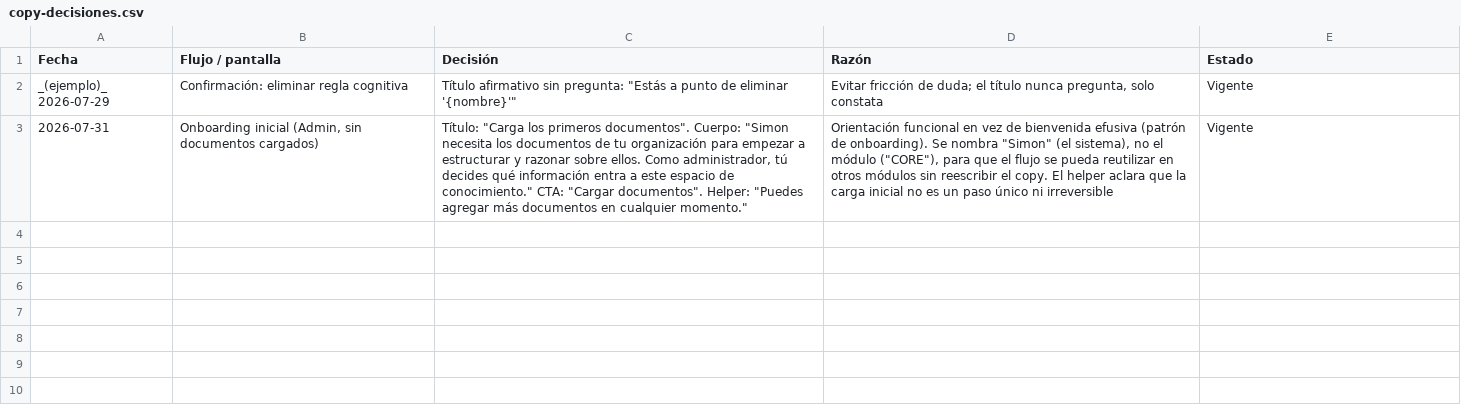
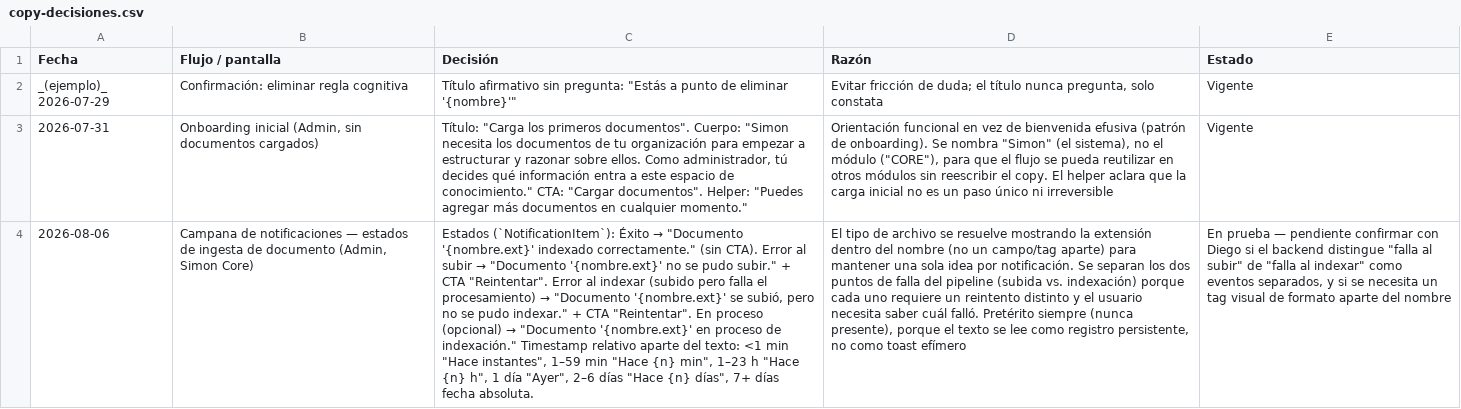
Before and after one commit to NLACE-COM/simon-thinks-ui, a CSV file: copy-decisiones.csv, drawn as a sheet; the diff names each change by its address in the sheet, - before the commit and + after, or states it on an @@ line.

```diff
--- a/copy-decisiones.csv
+++ b/copy-decisiones.csv
+row 4: 2026-08-06 | Campana de notificaciones — estados de ingesta de documento (Admin, Simon Core) | Estados (`NotificationItem`): Éxito → "Documento '{nombre.ext}' indexado correctamente." (sin CTA). Error al subir → "Documento '{nombre.ext}' no se pudo subir." + CTA "Reintentar". Error al indexar (subido pero falla el procesamiento) → "Documento '{nombre.ext}' se subió, pero no se pudo indexar." + CTA "Reintentar". En proceso (opcional) → "Documento '{nombre.ext}' en proceso de indexación." Timestamp relativo aparte del texto: <1 min "Hace instantes", 1–59 min "Hace {n} min", 1–23 h "Hace {n} h", 1 día "Ayer", 2–6 días "Hace {n} días", 7+ días fecha absoluta. | El tipo de archivo se resuelve mostrando la extensión dentro del nombre (no un campo/tag aparte) para mantener una sola idea por notificación. Se separan los dos puntos de falla del pipeline (subida vs. indexación) porque cada uno requiere un reintento distinto y el usuario necesita saber cuál falló. Pretérito siempre (nunca presente), porque el texto se lee como registro persistente, no como toast efímero | En prueba — pendiente confirmar con Diego si el backend distingue "falla al subir" de "falla al indexar" como eventos separados, y si se necesita un tag visual de formato aparte del nombre
```
